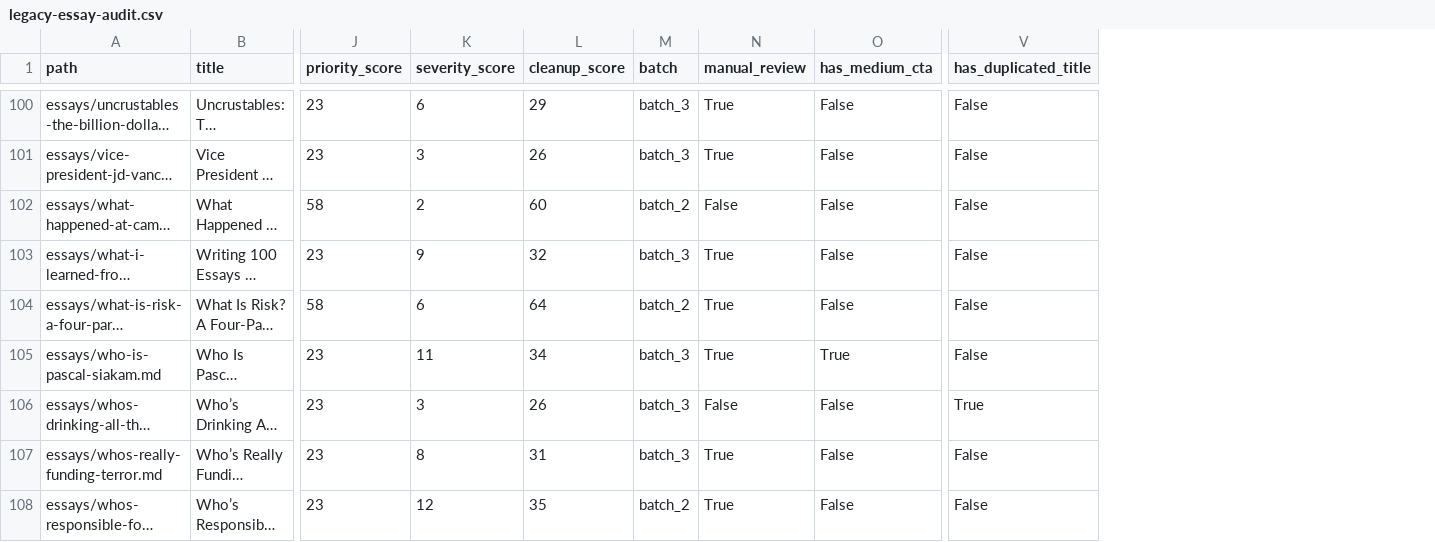
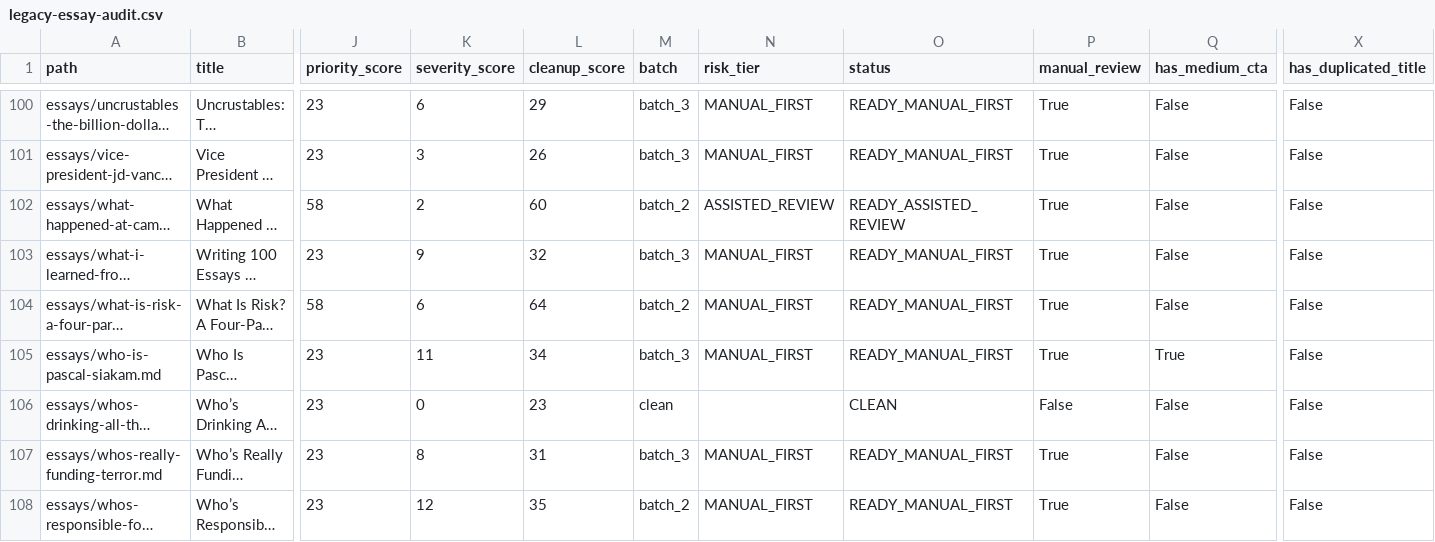
Before and after one commit to LPeasy/outsideinprint, a CSV file: reports/legacy-essay-audit.csv, drawn as a sheet; only a part is shown, gaps mark what is left out; long unchanged cells end in …; addresses are those after the commit; the diff covers the shown part only; the diff names each change by its address in the sheet, - before the commit and + after, or states it on an @@ line.

Commit message:
Extend legacy essay normalization reporting

```diff
--- a/reports/legacy-essay-audit.csv
+++ b/reports/legacy-essay-audit.csv
+column N (risk_tier), rows 100-108: MANUAL_FIRST | MANUAL_FIRST | ASSISTED_REVIEW | MANUAL_FIRST | MANUAL_FIRST | MANUAL_FIRST |  | MANUAL_FIRST | MANUAL_FIRST
+column O (status), rows 100-108: READY_MANUAL_FIRST | READY_MANUAL_FIRST | READY_ASSISTED_REVIEW | READY_MANUAL_FIRST | READY_MANUAL_FIRST | READY_MANUAL_FIRST | CLEAN | READY_MANUAL_FIRST | READY_MANUAL_FIRST
-P102 (manual_review): False
+P102 (manual_review): True
-K106 (severity_score): 3
+K106 (severity_score): 0
-L106 (cleanup_score): 26
+L106 (cleanup_score): 23
-M106 (batch): batch_3
+M106 (batch): clean
-X106 (has_duplicated_title): True
+X106 (has_duplicated_title): False
```
Also changed, not shown: 9 edited cells elsewhere in this file, 3 other files.
